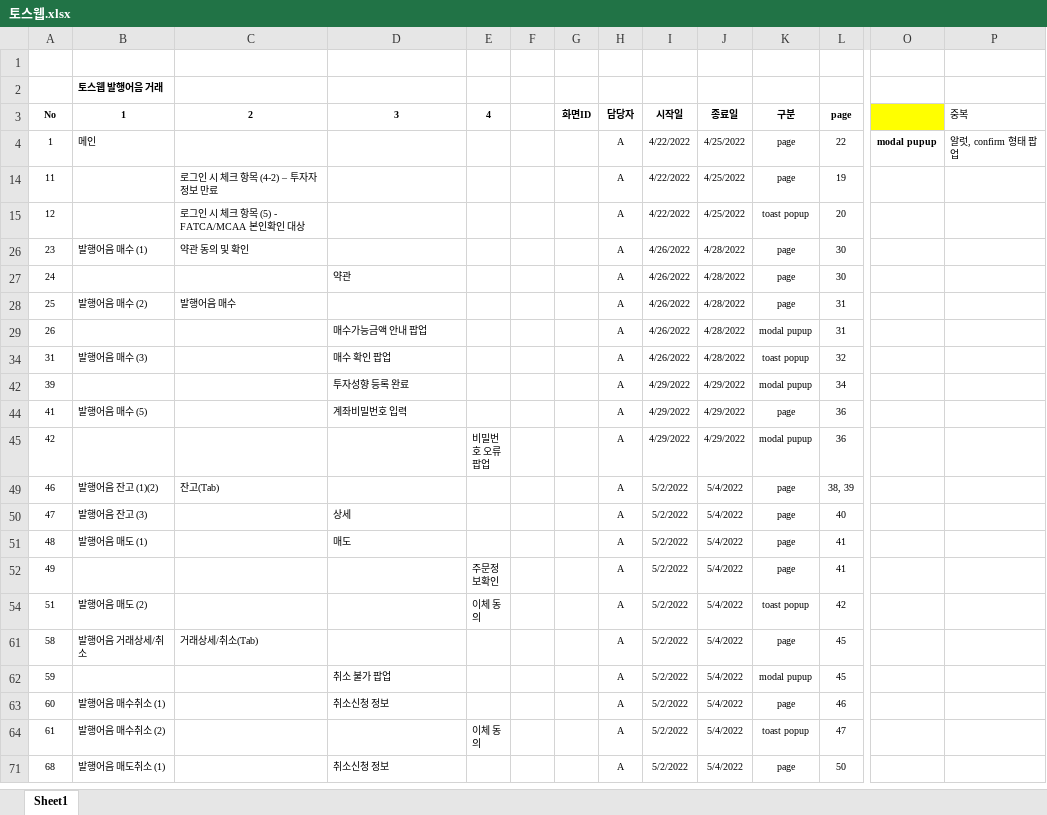
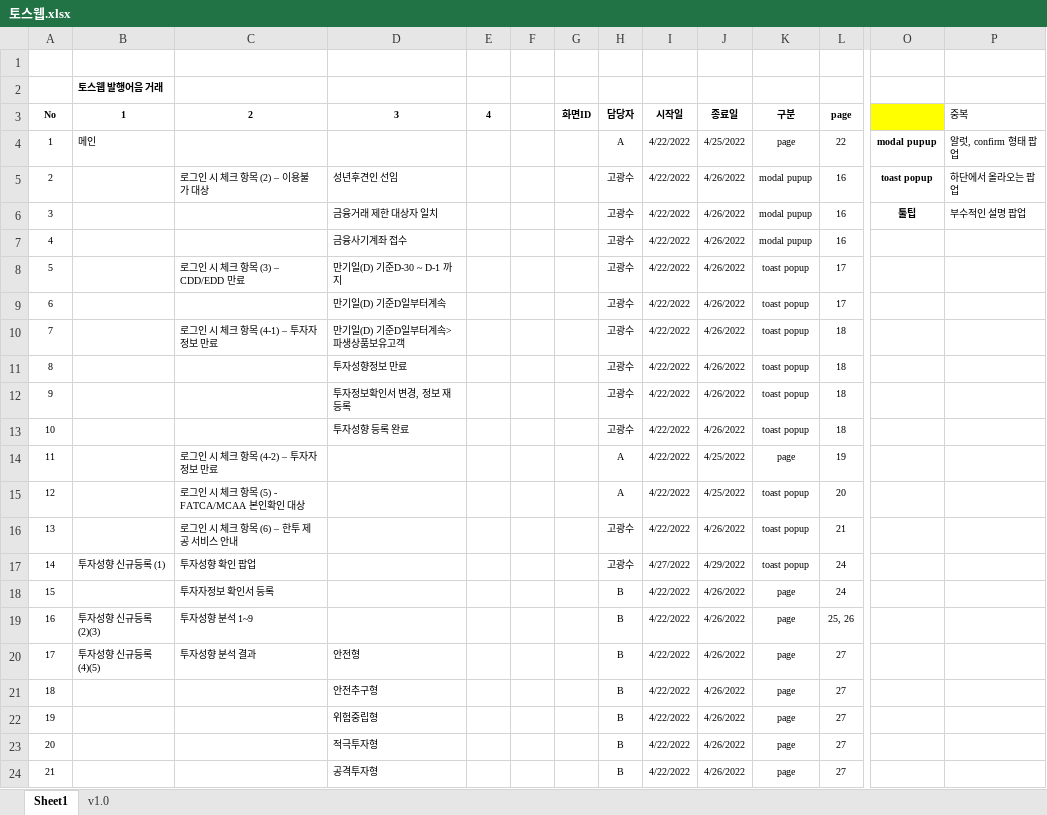
Before and after one commit to netive1/toss, an Excel workbook: 토스웹.xlsx, sheet Sheet1, drawn as a sheet; only a part is shown, gaps mark what is left out; the shorter side is filled out with more unchanged rows; values as stored, in another font and other column widths than the file's, no borders; rows hold the shown columns only; the diff covers the shown part only; the diff names each change by its address in the sheet, - before the commit and + after, or states it on an @@ line.

```diff
--- a/토스웹.xlsx (sheet Sheet1)
+++ b/토스웹.xlsx (sheet Sheet1)
+sheet tab: v1.0
@@ row 5 unhidden: 2 |  | 로그인 시 체크 항목 (2) – 이용불가 대상 | 성년후견인 선임 |  |  |  | 고광수 | 4/22/2022 | 4/26/2022 | modal pupup | 16 | toast popup | 하단에서 올라오는 팝업 @@
@@ row 6 unhidden: 3 |  |  | 금융거래 제한 대상자 일치 |  |  |  | 고광수 | 4/22/2022 | 4/26/2022 | modal pupup | 16 | 툴팁 | 부수적인 설명 팝업 @@
@@ row 7 unhidden: 4 |  |  | 금융사기계좌 접수 |  |  |  | 고광수 | 4/22/2022 | 4/26/2022 | modal pupup | 16 @@
@@ row 8 unhidden: 5 |  | 로그인 시 체크 항목 (3) – CDD/EDD 만료 | 만기일(D) 기준D-30 ~ D-1 까지 |  |  |  | 고광수 | 4/22/2022 | 4/26/2022 | toast popup | 17 @@
@@ row 9 unhidden: 6 |  |  | 만기일(D) 기준D일부터계속 |  |  |  | 고광수 | 4/22/2022 | 4/26/2022 | toast popup | 17 @@
@@ row 10 unhidden: 7 |  | 로그인 시 체크 항목 (4-1) – 투자자정보 만료 | 만기일(D) 기준D일부터계속>파생상품보유고객 |  |  |  | 고광수 | 4/22/2022 | 4/26/2022 | toast popup | 18 @@
@@ row 11 unhidden: 8 |  |  | 투자성향정보 만료 |  |  |  | 고광수 | 4/22/2022 | 4/26/2022 | toast popup | 18 @@
@@ row 12 unhidden: 9 |  |  | 투자정보확인서 변경, 정보 재등록 |  |  |  | 고광수 | 4/22/2022 | 4/26/2022 | toast popup | 18 @@
@@ row 13 unhidden: 10 |  |  | 투자성향 등록 완료 |  |  |  | 고광수 | 4/22/2022 | 4/26/2022 | toast popup | 18 @@
@@ row 16 unhidden: 13 |  | 로그인 시 체크 항목 (6) – 한투 제공 서비스 안내 |  |  |  |  | 고광수 | 4/22/2022 | 4/26/2022 | toast popup | 21 @@
@@ row 17 unhidden: 14 | 투자성향 신규등록 (1) | 투자성향 확인 팝업 |  |  |  |  | 고광수 | 4/27/2022 | 4/29/2022 | toast popup | 24 @@
@@ row 18 unhidden: 15 |  | 투자자정보 확인서 등록 |  |  |  |  | B | 4/22/2022 | 4/26/2022 | page | 24 @@
@@ row 19 unhidden: 16 | 투자성향 신규등록 (2)(3) | 투자성향 분석 1~9 |  |  |  |  | B | 4/22/2022 | 4/26/2022 | page | 25, 26 @@
@@ row 20 unhidden: 17 | 투자성향 신규등록 (4)(5) | 투자성향 분석 결과 | 안전형 |  |  |  | B | 4/22/2022 | 4/26/2022 | page | 27 @@
@@ row 21 unhidden: 18 |  |  | 안전추구형 |  |  |  | B | 4/22/2022 | 4/26/2022 | page | 27 @@
@@ row 22 unhidden: 19 |  |  | 위험중립형 |  |  |  | B | 4/22/2022 | 4/26/2022 | page | 27 @@
@@ row 23 unhidden: 20 |  |  | 적극투자형 |  |  |  | B | 4/22/2022 | 4/26/2022 | page | 27 @@
@@ row 24 unhidden: 21 |  |  | 공격투자형 |  |  |  | B | 4/22/2022 | 4/26/2022 | page | 27 @@
```
Also changed, not shown: 57 hidden or unhidden rows elsewhere in this sheet.
